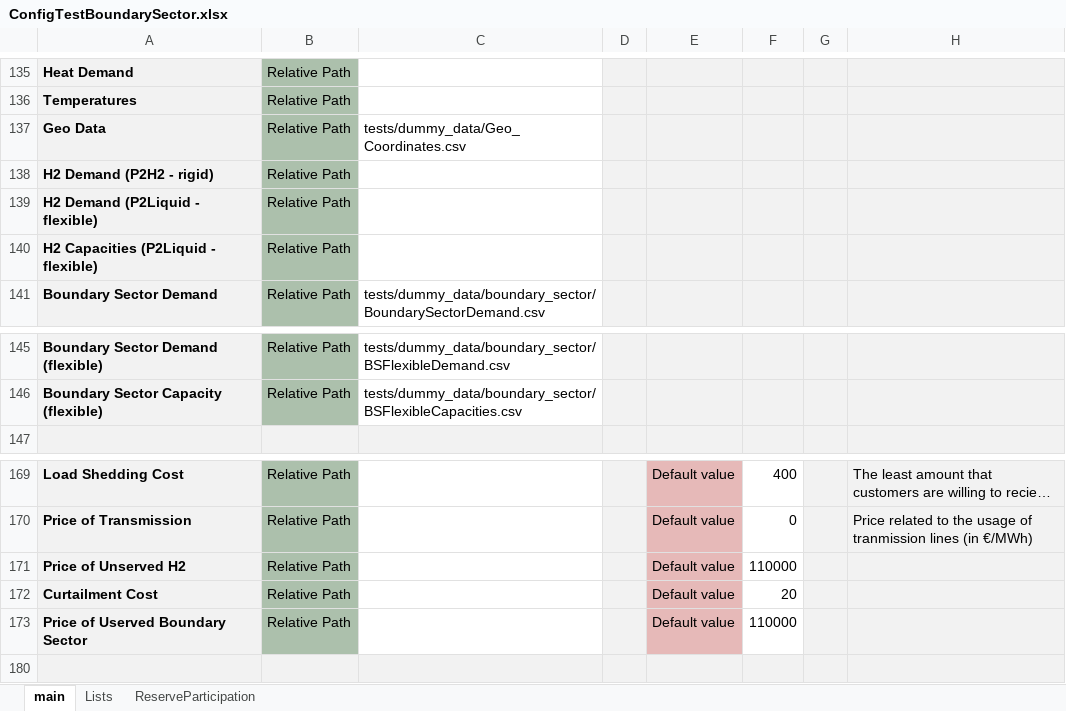
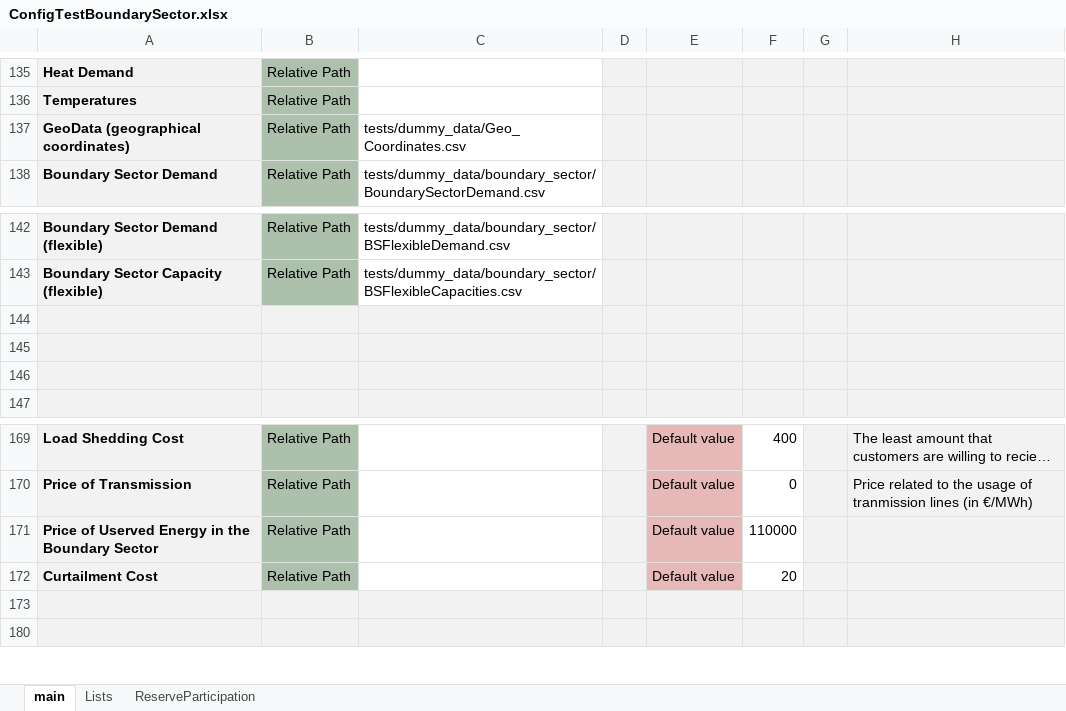
Before and after one commit to energy-modelling-toolkit/Dispa-SET, an Excel workbook: ConfigFiles/ConfigTestBoundarySector.xlsx, sheet main, drawn as a sheet; only a part is shown, gaps mark what is left out; long unchanged cells end in …; values as stored, in another font and other column widths than the file's, no borders; conditional formats not drawn; removed rows and columns are numbered as before the commit, all else as after; the diff names each change by its address in the sheet, - before the commit and + after, or states it on an @@ line.

Commit message:
fix(all_bs): h2 sector removed, can be entirely modeled with boundary sector units

```diff
--- a/ConfigFiles/ConfigTestBoundarySector.xlsx (sheet main)
+++ b/ConfigFiles/ConfigTestBoundarySector.xlsx (sheet main)
-A137: Geo Data
+A137: GeoData (geographical coordinates)
-row 138: H2 Demand (P2H2 - rigid) | Relative Path
-row 139: H2 Demand (P2Liquid - flexible) | Relative Path
-row 140: H2 Capacities (P2Liquid - flexible) | Relative Path
+row 144: (empty)
+row 145: (empty)
+row 146: (empty)
-A171: Price of Unserved H2
+A171: Price of Userved Energy in the Boundary Sector
-row 173: Price of Userved Boundary Sector | Relative Path |  | . | Default value | 110000
+row 173: (empty)
-B173 fill: #ACC0AC
+B173 fill: #F2F2F2
-C173 fill: none
+C173 fill: #F2F2F2
-E173 fill: #E6B9B8
+E173 fill: #F2F2F2
-F173 fill: none
+F173 fill: #F2F2F2
```
Also changed, not shown: 16 other files.
